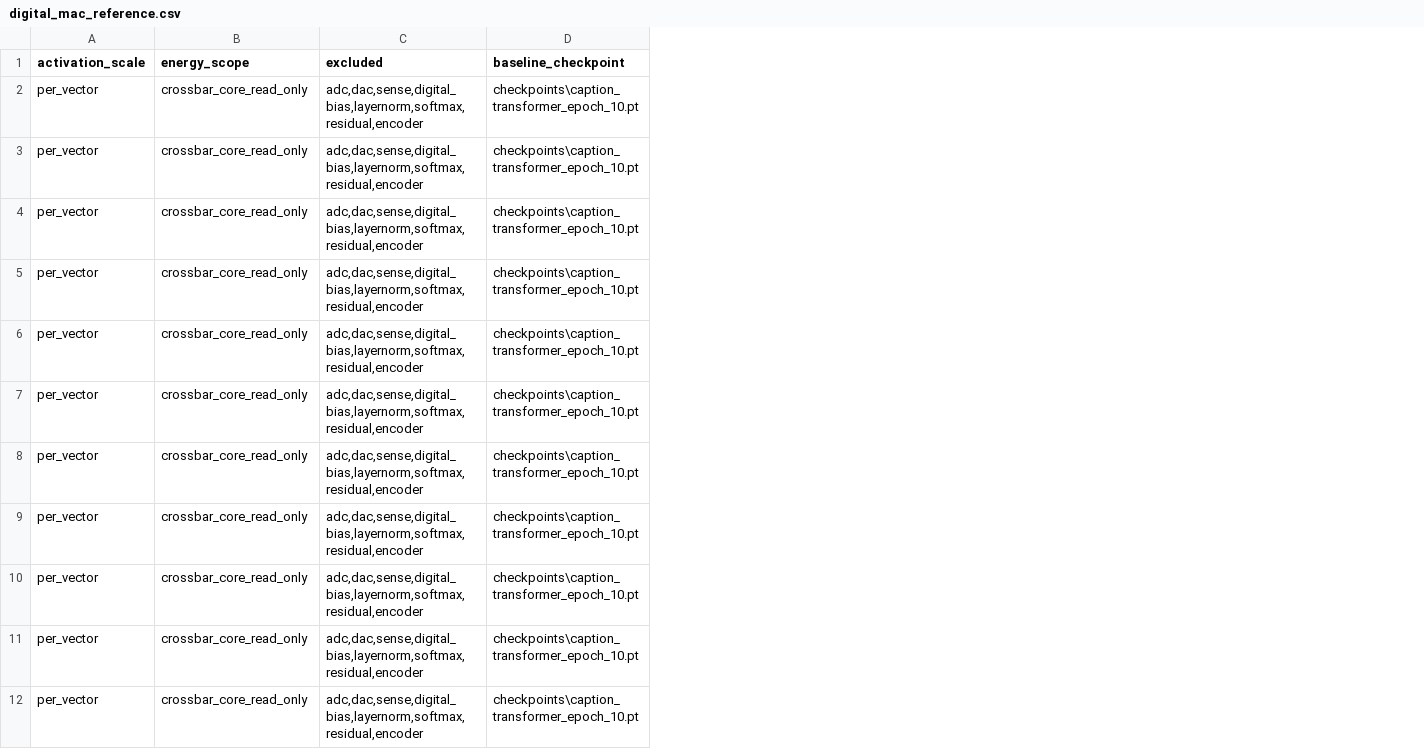
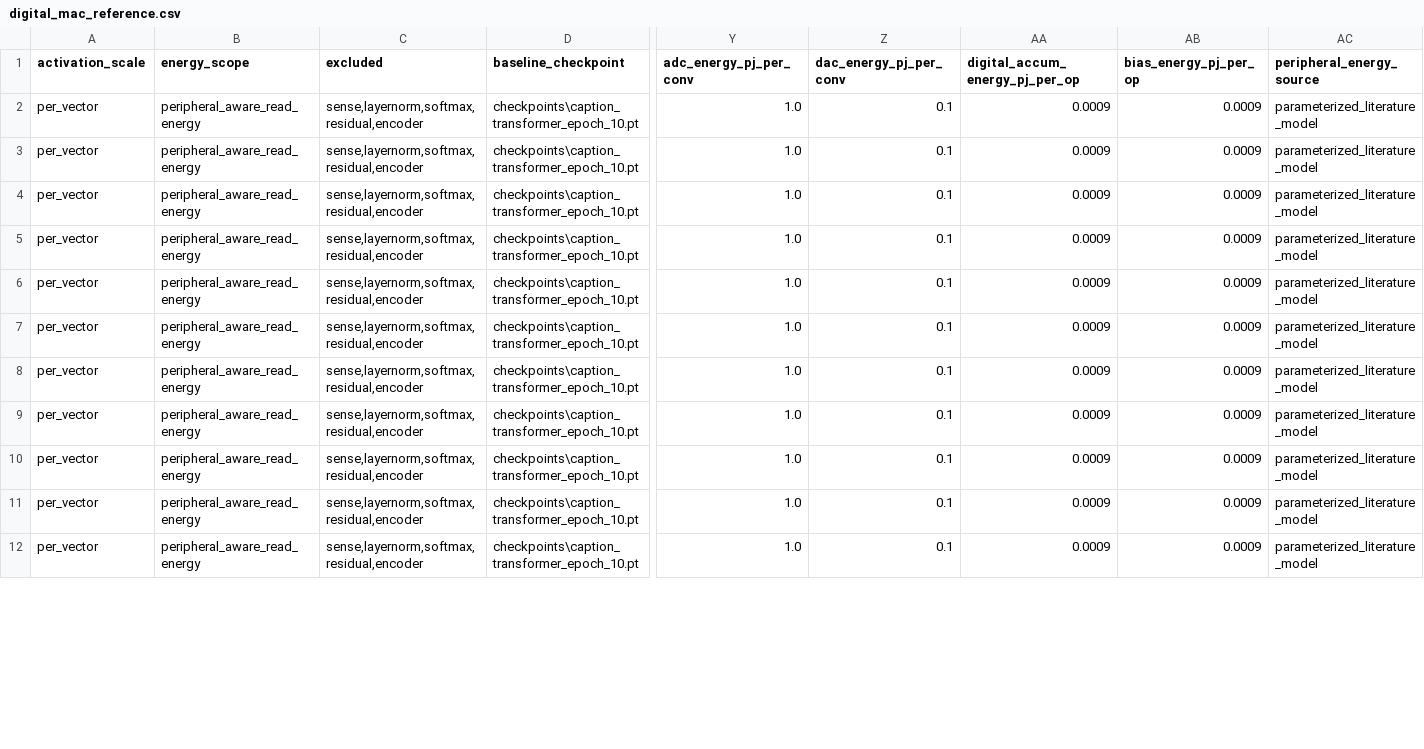
Before and after one commit to B1ank777/CMM, a CSV file: experiments/spice/results/cmm_crosssim_read_energy/digital_mac_reference.csv, drawn as a sheet; only a part is shown, gaps mark what is left out; the diff covers the shown part only; the diff names each change by its address in the sheet, - before the commit and + after, or states it on an @@ line.

```diff
--- a/experiments/spice/results/cmm_crosssim_read_energy/digital_mac_reference.csv
+++ b/experiments/spice/results/cmm_crosssim_read_energy/digital_mac_reference.csv
+column Y (adc_energy_pj_per_conv), rows 2-12: all 1.0
+column Z (dac_energy_pj_per_conv), rows 2-12: all 0.1
+column AA (digital_accum_energy_pj_per_op), rows 2-12: all 0.0009
+column AB (bias_energy_pj_per_op), rows 2-12: all 0.0009
+column AC (peripheral_energy_source), rows 2-12: all parameterized_literature_model
-B2:B12 (energy_scope): crossbar_core_read_only
+B2:B12 (energy_scope): peripheral_aware_read_energy
-C2:C12 (excluded): adc,dac,sense,digital_bias,layernorm,softmax,residual,encoder
+C2:C12 (excluded): sense,layernorm,softmax,residual,encoder
```
Also changed, not shown: 20 edited cells elsewhere in this file, experiments/spice/results/cmm_crosssim_read_energy/spice_validation.csv, experiments/spice/results/cmm_crosssim_read_energy/spice_validation/high_layers_1_cross_attn_v_proj_r0c1.csv, 14 other files.
